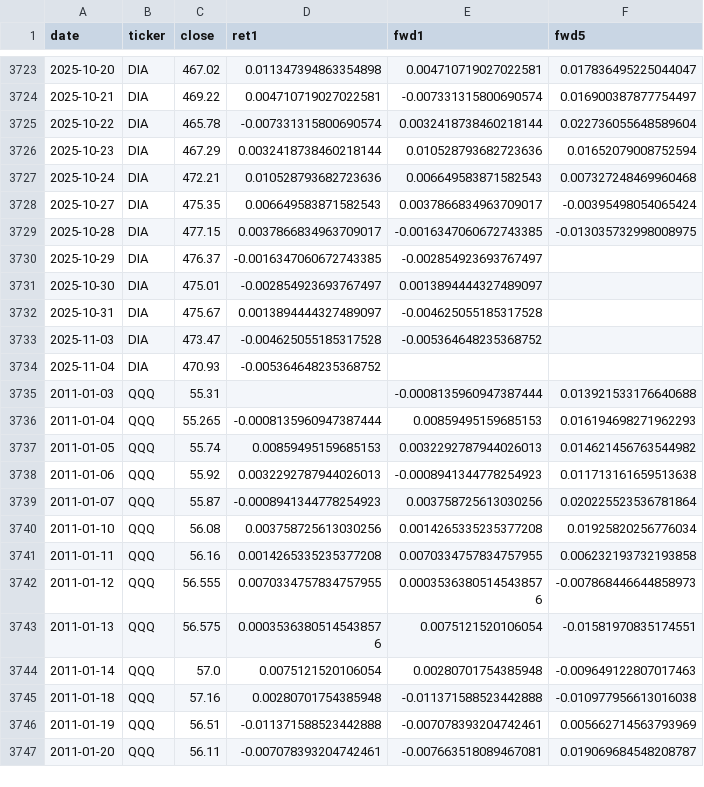
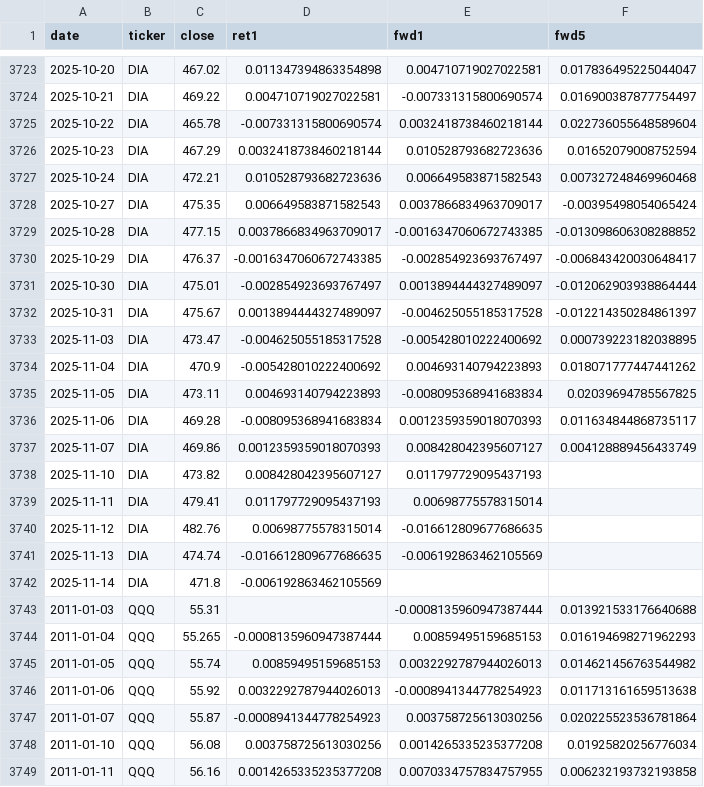
Before and after one commit to AaronShields/FearGreedDashBoard, a CSV file: data/prices_2011_to_today.csv, drawn as a sheet; only a part is shown, gaps mark what is left out; the shorter side is filled out with more unchanged rows; the diff covers the shown part only.

```diff
--- a/data/prices_2011_to_today.csv
+++ b/data/prices_2011_to_today.csv
@@ -3728,8 +3728,16 @@ date,ticker,close,ret1,fwd1,fwd5
 2025-10-27,DIA,475.35,0.006649583871582543,0.0037866834963709017,-0.00395498054065424
-2025-10-28,DIA,477.15,0.0037866834963709017,-0.0016347060672743385,-0.013035732998008975
-2025-10-29,DIA,476.37,-0.0016347060672743385,-0.002854923693767497,
-2025-10-30,DIA,475.01,-0.002854923693767497,0.0013894444327489097,
-2025-10-31,DIA,475.67,0.0013894444327489097,-0.004625055185317528,
-2025-11-03,DIA,473.47,-0.004625055185317528,-0.005364648235368752,
-2025-11-04,DIA,470.93,-0.005364648235368752,,
+2025-10-28,DIA,477.15,0.0037866834963709017,-0.0016347060672743385,-0.013098606308288852
+2025-10-29,DIA,476.37,-0.0016347060672743385,-0.002854923693767497,-0.006843420030648417
+2025-10-30,DIA,475.01,-0.002854923693767497,0.0013894444327489097,-0.012062903938864444
+2025-10-31,DIA,475.67,0.0013894444327489097,-0.004625055185317528,-0.012214350284861397
+2025-11-03,DIA,473.47,-0.004625055185317528,-0.005428010222400692,0.000739223182038895
+2025-11-04,DIA,470.9,-0.005428010222400692,0.004693140794223893,0.018071777447441262
+2025-11-05,DIA,473.11,0.004693140794223893,-0.008095368941683834,0.02039694785567825
+2025-11-06,DIA,469.28,-0.008095368941683834,0.0012359359018070393,0.011634844868735117
+2025-11-07,DIA,469.86,0.0012359359018070393,0.008428042395607127,0.004128889456433749
+2025-11-10,DIA,473.82,0.008428042395607127,0.011797729095437193,
+2025-11-11,DIA,479.41,0.011797729095437193,0.00698775578315014,
+2025-11-12,DIA,482.76,0.00698775578315014,-0.016612809677686635,
+2025-11-13,DIA,474.74,-0.016612809677686635,-0.006192863462105569,
+2025-11-14,DIA,471.8,-0.006192863462105569,,
 2011-01-03,QQQ,55.31,,-0.0008135960947387444,0.013921533176640688
```
Also changed, not shown: 16 added rows and 16 edited cells elsewhere in this file, 16 other files.
